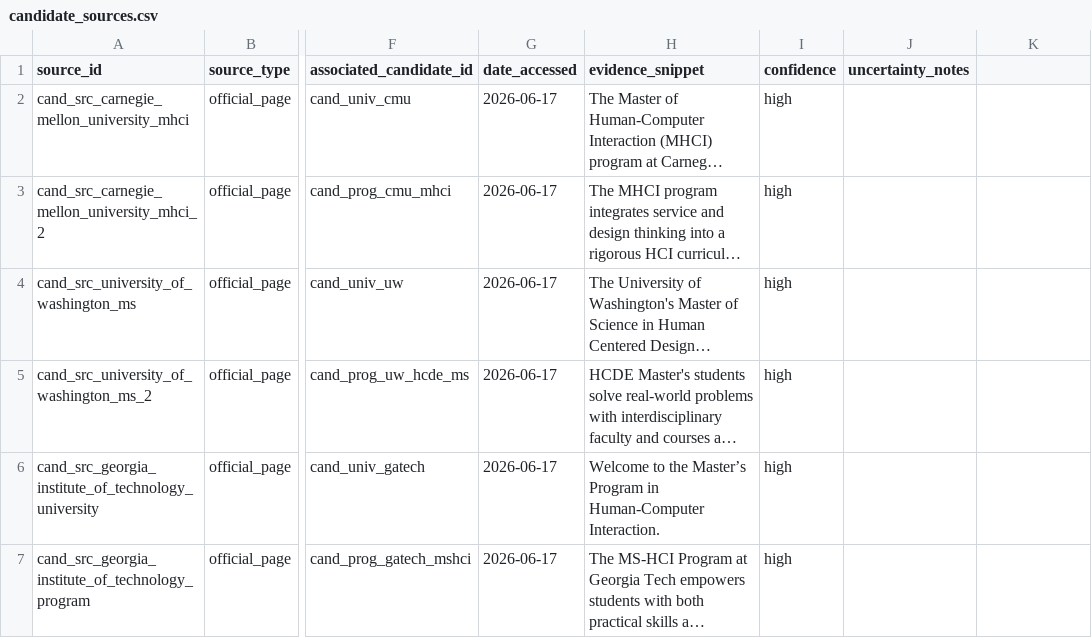
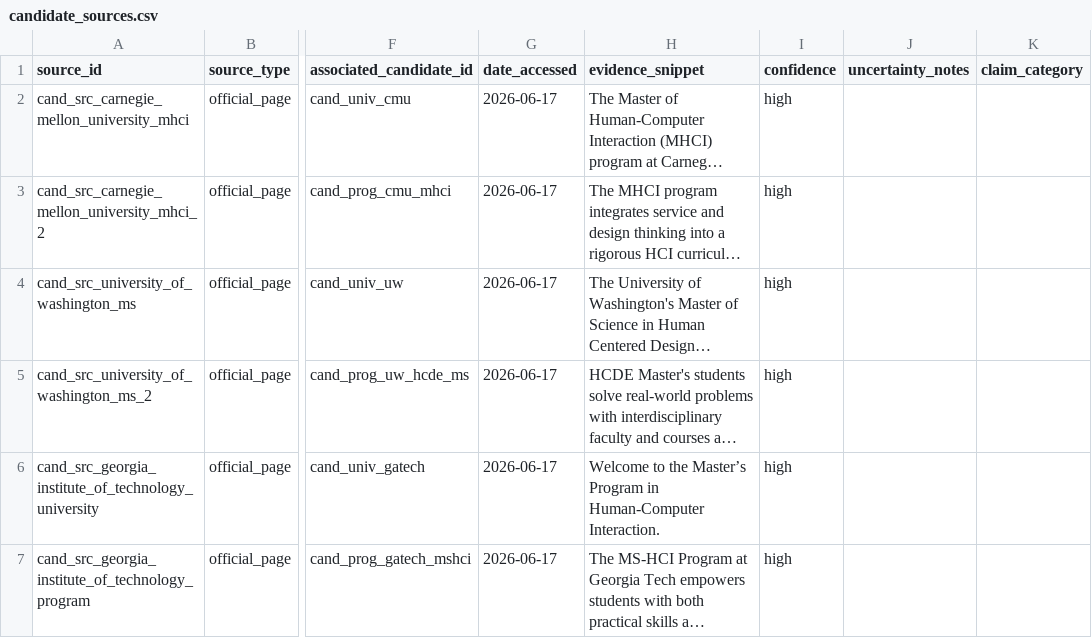
Before and after one commit to janeturovskaya/hci-hai-program-database, a CSV file: data/candidates/candidate_sources.csv, drawn as a sheet; only a part is shown, gaps mark what is left out; long unchanged cells end in …; the diff names each change by its address in the sheet, - before the commit and + after, or states it on an @@ line.

```diff
--- a/data/candidates/candidate_sources.csv
+++ b/data/candidates/candidate_sources.csv
-K1: (empty)
+K1: claim_category
```
Also changed, not shown: data/manual/evidence.csv, data/manual/program_scores.csv, 15 other files.
